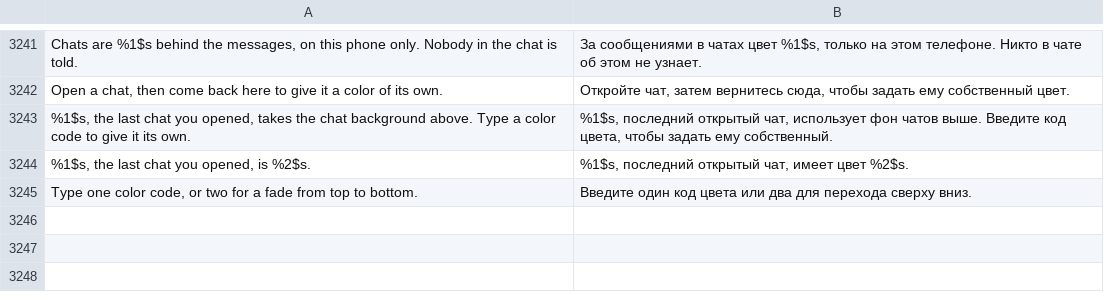
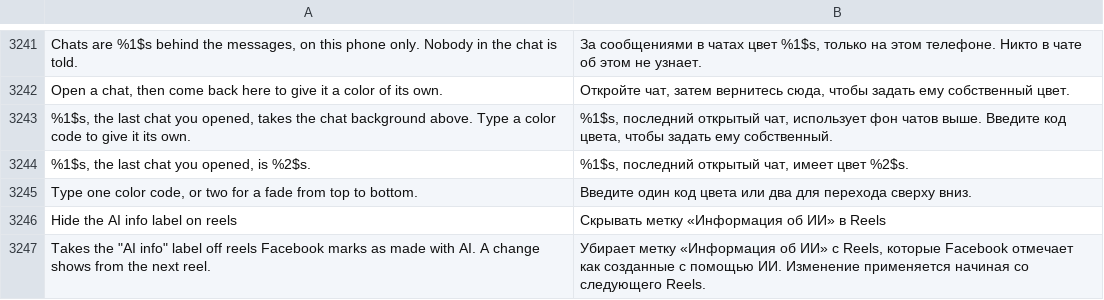
Before and after one commit to SysAdminDoc/HushFacebook, a TSV file: extensions/shared/library/src/main/l10n/ru.tsv, drawn as a sheet; only a part is shown, gaps mark what is left out; the diff names each change by its address in the sheet, - before the commit and + after, or states it on an @@ line.

```diff
--- a/extensions/shared/library/src/main/l10n/ru.tsv
+++ b/extensions/shared/library/src/main/l10n/ru.tsv
+row 3246: Hide the AI info label on reels | Скрывать метку «Информация об ИИ» в Reels
+row 3247: Takes the "AI info" label off reels Facebook marks as made with AI. A change shows from the next reel. | Убирает метку «Информация об ИИ» с Reels, которые Facebook отмечает как созданные с помощью ИИ. Изменение применяется начиная со следующего Reels.
```
Also changed, not shown: extensions/shared/library/src/main/l10n/ar.tsv, extensions/shared/library/src/main/l10n/bg.tsv, 42 other files.
